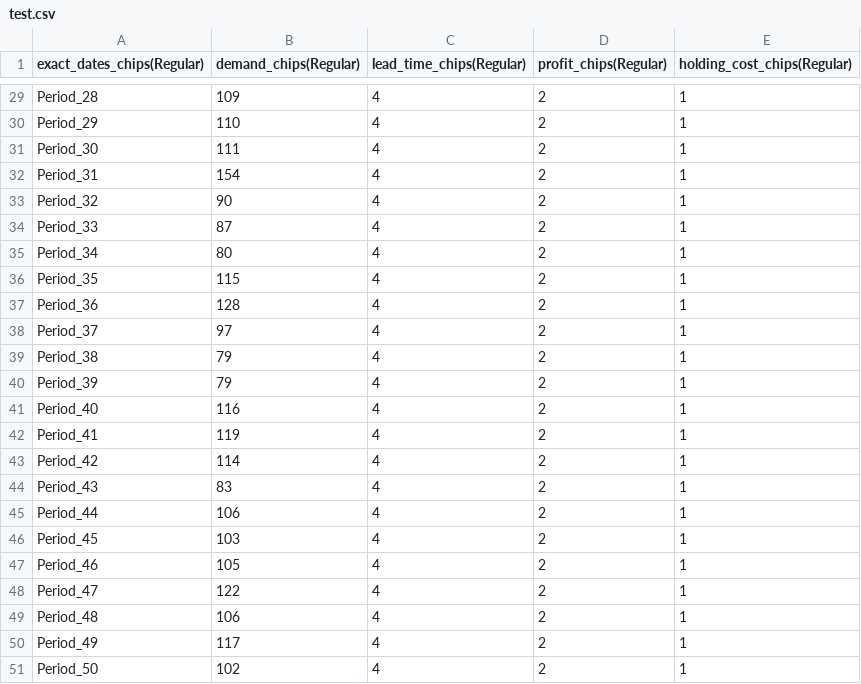
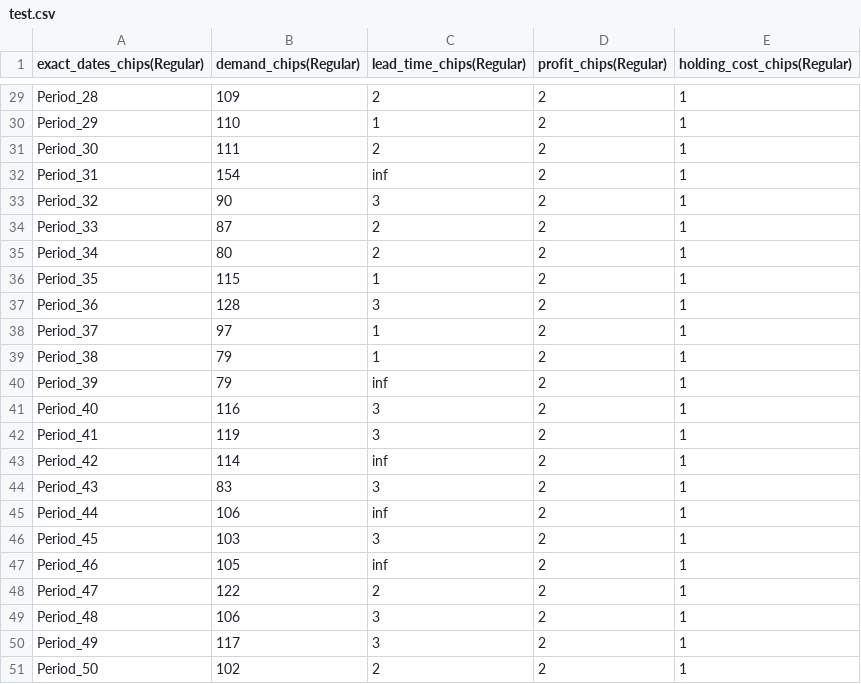
Before and after one commit to LeonGuertler/TextArena, a CSV file: examples/initial_synthetic_demand_files/case1_iid_normal/test.csv, drawn as a sheet; only a part is shown, gaps mark what is left out; the diff covers the shown part only; the diff names each change by its address in the sheet, - before the commit and + after, or states it on an @@ line.

```diff
--- a/examples/initial_synthetic_demand_files/case1_iid_normal/test.csv
+++ b/examples/initial_synthetic_demand_files/case1_iid_normal/test.csv
-C29 (lead_time_chips(Regular)): 4
+C29 (lead_time_chips(Regular)): 2
-C30 (lead_time_chips(Regular)): 4
+C30 (lead_time_chips(Regular)): 1
-C31 (lead_time_chips(Regular)): 4
+C31 (lead_time_chips(Regular)): 2
-C32 (lead_time_chips(Regular)): 4
+C32 (lead_time_chips(Regular)): inf
-C33 (lead_time_chips(Regular)): 4
+C33 (lead_time_chips(Regular)): 3
-C34:C35 (lead_time_chips(Regular)): 4
+C34:C35 (lead_time_chips(Regular)): 2
-C36 (lead_time_chips(Regular)): 4
+C36 (lead_time_chips(Regular)): 1
-C37 (lead_time_chips(Regular)): 4
+C37 (lead_time_chips(Regular)): 3
-C38:C39 (lead_time_chips(Regular)): 4
+C38:C39 (lead_time_chips(Regular)): 1
-C40 (lead_time_chips(Regular)): 4
+C40 (lead_time_chips(Regular)): inf
-C41:C42 (lead_time_chips(Regular)): 4
+C41:C42 (lead_time_chips(Regular)): 3
-C43 (lead_time_chips(Regular)): 4
+C43 (lead_time_chips(Regular)): inf
-C44 (lead_time_chips(Regular)): 4
+C44 (lead_time_chips(Regular)): 3
-C45 (lead_time_chips(Regular)): 4
+C45 (lead_time_chips(Regular)): inf
-C46 (lead_time_chips(Regular)): 4
+C46 (lead_time_chips(Regular)): 3
-C47 (lead_time_chips(Regular)): 4
+C47 (lead_time_chips(Regular)): inf
-C48 (lead_time_chips(Regular)): 4
+C48 (lead_time_chips(Regular)): 2
-C49:C50 (lead_time_chips(Regular)): 4
+C49:C50 (lead_time_chips(Regular)): 3
-C51 (lead_time_chips(Regular)): 4
+C51 (lead_time_chips(Regular)): 2
```
Also changed, not shown: 27 edited cells elsewhere in this file, examples/H&M_instances/weekly_H&M_instances/372860001/test.csv, examples/H&M_instances/weekly_H&M_instances/464297007/test.csv, 54 other files.
